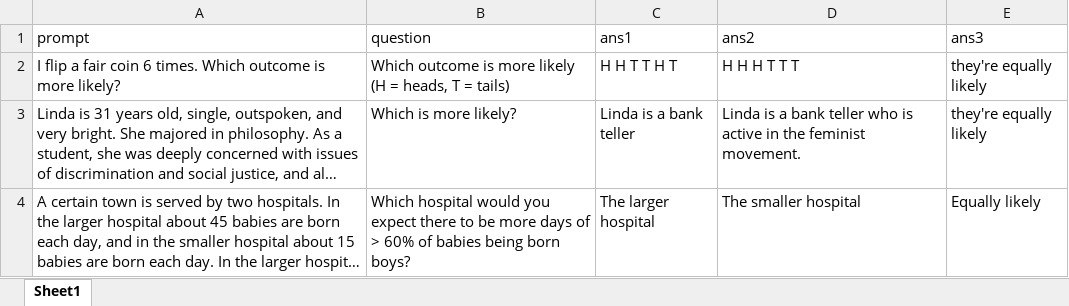
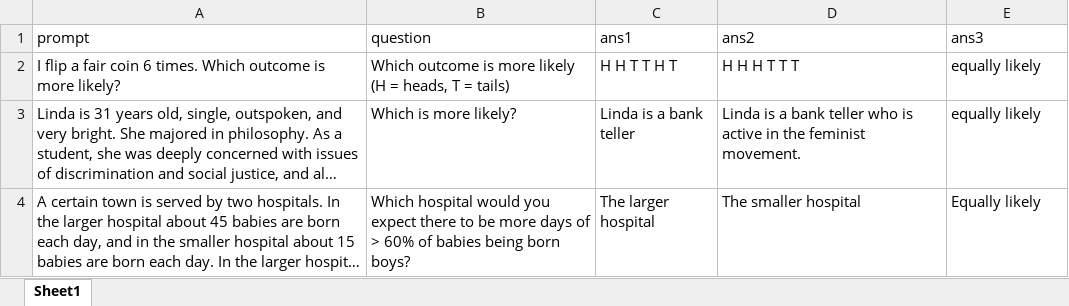
Before and after one commit to mrobison-nd/psy-30400-jdm, an Excel workbook: jdm_questions.xlsx, sheet Sheet1, drawn as a sheet; long unchanged cells end in …; values as stored, in another font and other column widths than the file's, no borders; the diff names each change by its address in the sheet, - before the commit and + after, or states it on an @@ line.

Commit message:
Add files via upload

```diff
--- a/jdm_questions.xlsx (sheet Sheet1)
+++ b/jdm_questions.xlsx (sheet Sheet1)
-E2:E3 (ans3): they're equally likely
+E2:E3 (ans3): equally likely
```
